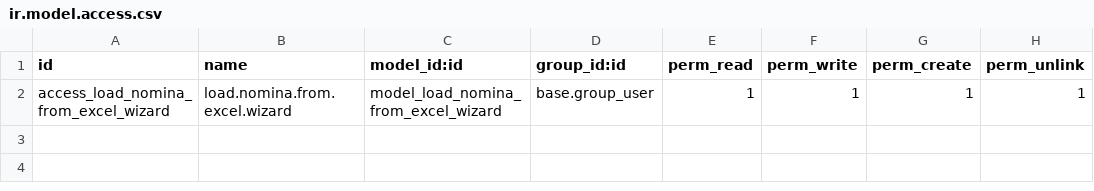
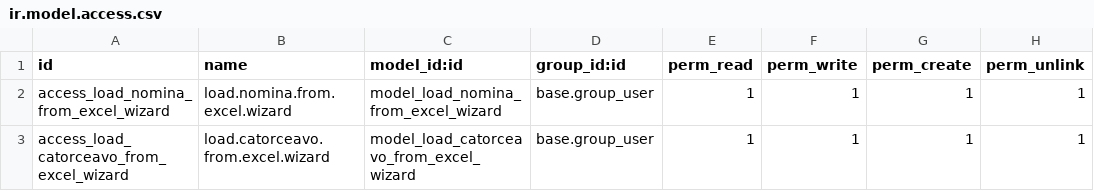
Before and after one commit to helpadcm/cm-rh, a CSV file: hr_payroll_cm/security/ir.model.access.csv, drawn as a sheet.

Commit message:
[ADD] Fue adicionada la funcionalidad de cargar planilla de catorceavo, sin embargo, en este momento debe las estructuras de pago deben de adicionarse manualmente

```diff
--- a/hr_payroll_cm/security/ir.model.access.csv
+++ b/hr_payroll_cm/security/ir.model.access.csv
@@ -2 +2,2 @@ id,name,model_id:id,group_id:id,perm_read,perm_write,perm_create,perm_unlink
 access_load_nomina_from_excel_wizard,load.nomina.from.excel.wizard,model_load_nomina_from_excel_wizard,base.group_user,1,1,1,1
+access_load_catorceavo_from_excel_wizard,load.catorceavo.from.excel.wizard,model_load_catorceavo_from_excel_wizard,base.group_user,1,1,1,1
```
Also changed, not shown: 6 other files.
